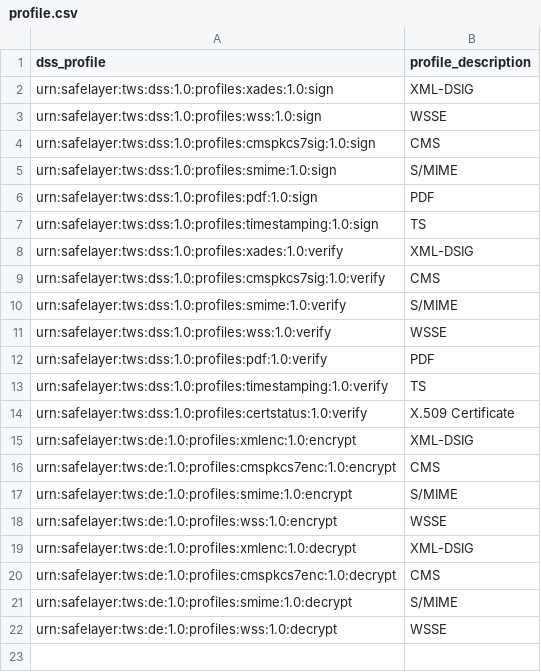
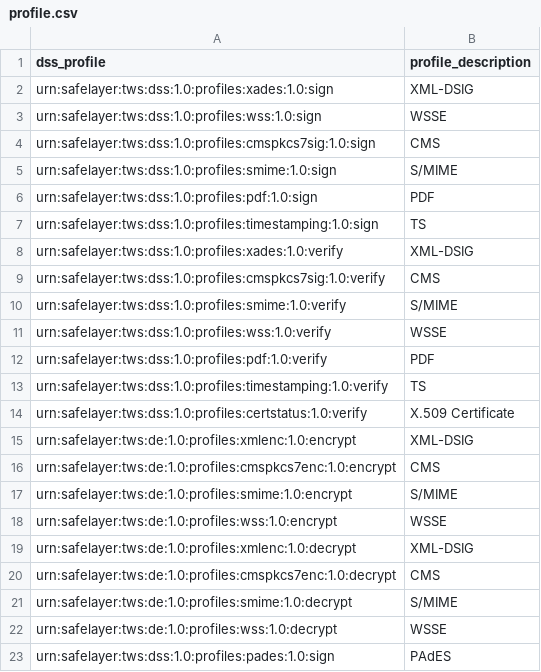
Before and after one commit to diogofgm/TA-trustedx, a CSV file: package/lookups/profile.csv, drawn as a sheet; the diff names each change by its address in the sheet, - before the commit and + after, or states it on an @@ line.

Commit message:
Update profile.csv

```diff
--- a/package/lookups/profile.csv
+++ b/package/lookups/profile.csv
+row 23: urn:safelayer:tws:dss:1.0:profiles:pades:1.0:sign | PAdES
```
